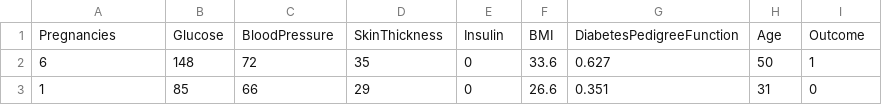
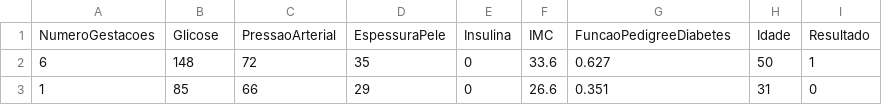
Before and after one commit to jalmirsiqueira3/predicao-diabetes-machine-learning, a CSV file: dataset/diabetes.csv, drawn as a sheet; only a part is shown.

Commit message:
refactor: tradução dos nomes das colunas do dataset

```diff
--- a/dataset/diabetes.csv
+++ b/dataset/diabetes.csv
@@ -1,2 +1,2 @@
-Pregnancies,Glucose,BloodPressure,SkinThickness,Insulin,BMI,DiabetesPedigreeFunction,Age,Outcome
+NumeroGestacoes,Glicose,PressaoArterial,EspessuraPele,Insulina,IMC,FuncaoPedigreeDiabetes,Idade,Resultado
 6,148,72,35,0,33.6,0.627,50,1
```
Also changed, not shown: 10 other files.
